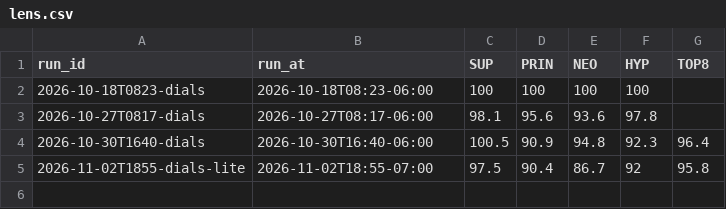
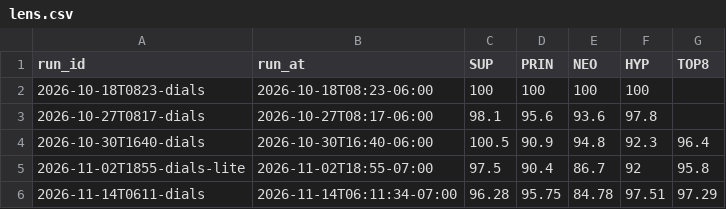
Before and after one commit to tyrel-beede/fred_data_feed, a CSV file: dials/state/lens.csv, drawn as a sheet; the diff names each change by its address in the sheet, - before the commit and + after, or states it on an @@ line.

```diff
--- a/dials/state/lens.csv
+++ b/dials/state/lens.csv
+row 6: 2026-11-14T0611-dials | 2026-11-14T06:11:34-07:00 | 96.28 | 95.75 | 84.78 | 97.51 | 97.29
```
Also changed, not shown: dials/state/cone.csv, dials/state/fields.csv, 13 other files.
